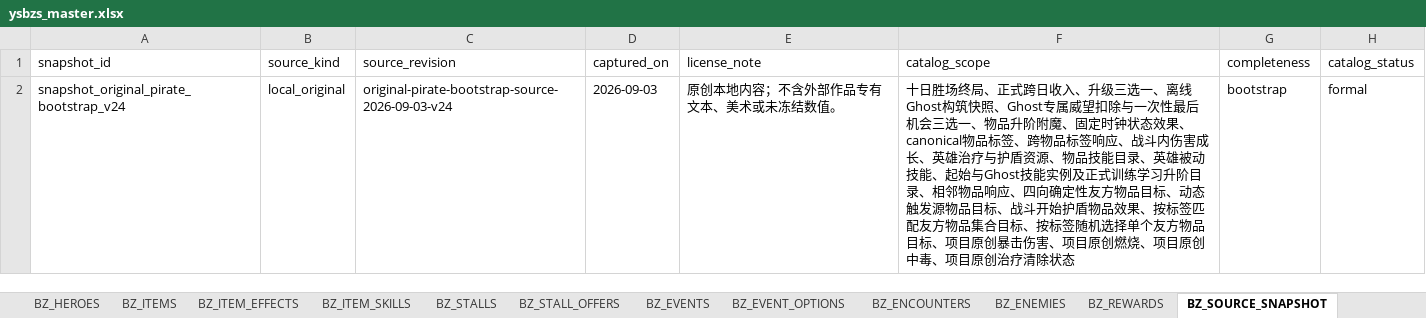
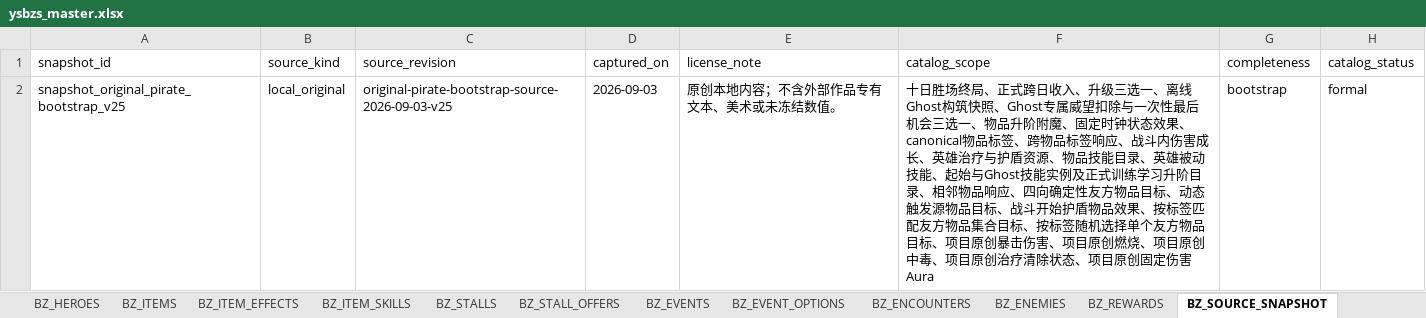
Before and after one commit to jyf0330/ysbzs, an Excel workbook: xlsx/ysbzs_master.xlsx, sheet BZ_SOURCE_SNAPSHOT, drawn as a sheet; values as stored, in another font and other column widths than the file's, no borders; the diff names each change by its address in the sheet, - before the commit and + after, or states it on an @@ line.

Commit message:
feat(original-pirate): add authored damage aura domain

```diff
--- a/xlsx/ysbzs_master.xlsx (sheet BZ_SOURCE_SNAPSHOT)
+++ b/xlsx/ysbzs_master.xlsx (sheet BZ_SOURCE_SNAPSHOT)
-A2 (snapshot_id): snapshot_original_pirate_bootstrap_v24
+A2 (snapshot_id): snapshot_original_pirate_bootstrap_v25
-C2 (source_revision): original-pirate-bootstrap-source-2026-09-03-v24
+C2 (source_revision): original-pirate-bootstrap-source-2026-09-03-v25
-F2 (catalog_scope): …清除状态
+F2 (catalog_scope): …清除状态、项目原创固定伤害Aura
```
Also changed, not shown: sheet BZ_GAMEPLAY, sheet BZ_GHOST_SNAPSHOTS, sheet BZ_ITEM_SKILLS, other sheet tabs, 13 other files.
